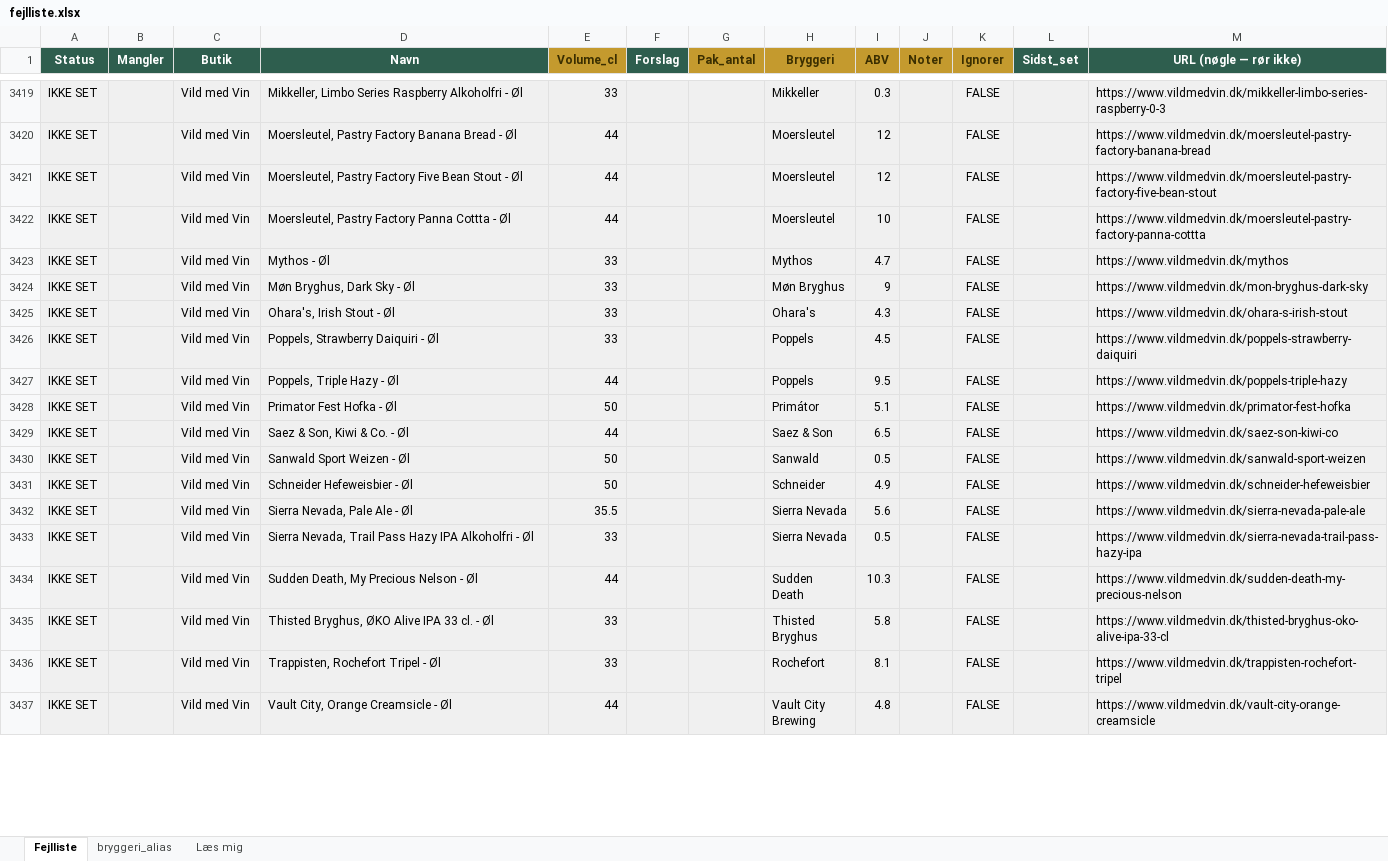
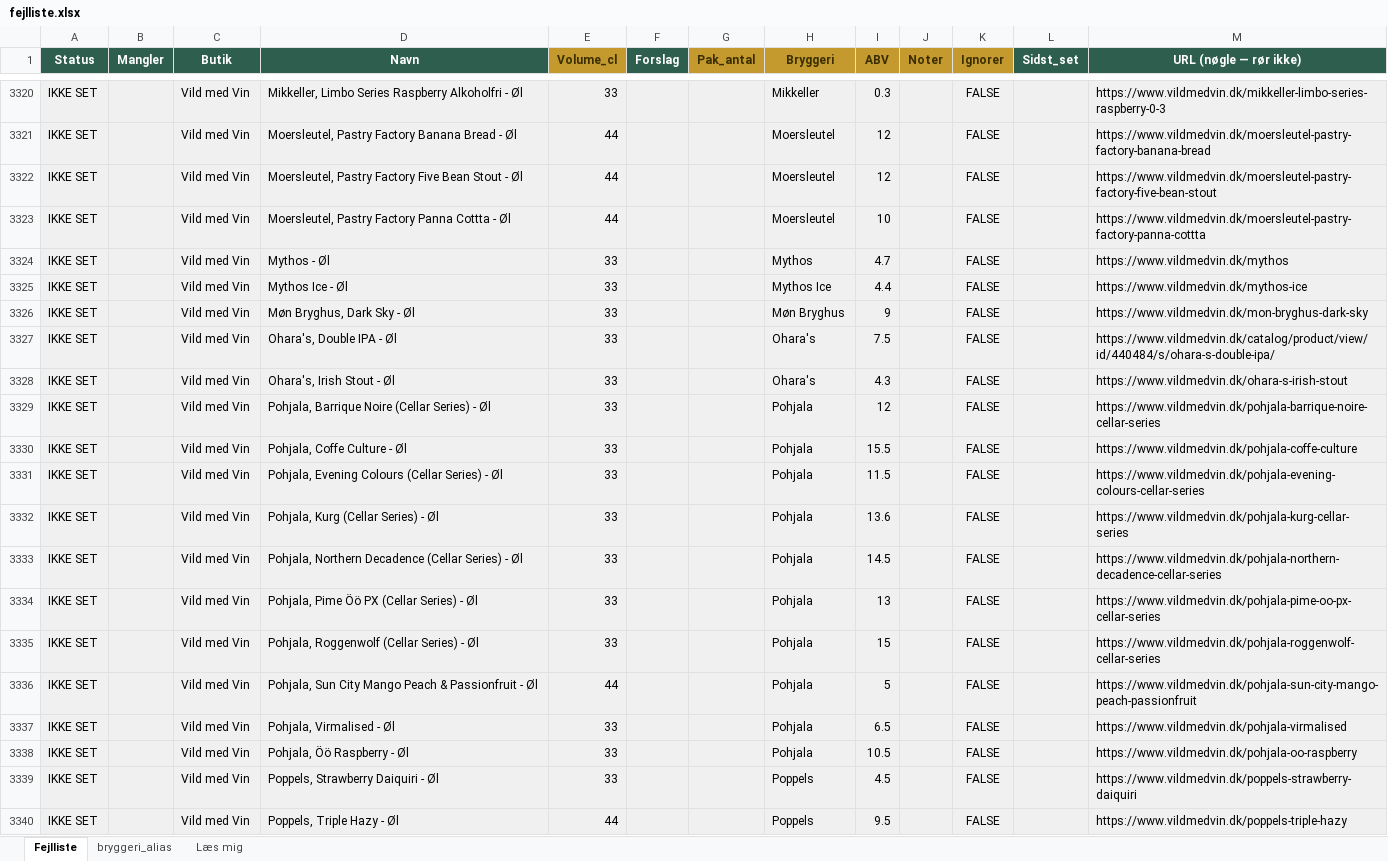
Before and after one commit to rasmus0705-star/beer-sniffer, an Excel workbook: fejlliste.xlsx, sheet Fejlliste, drawn as a sheet; only a part is shown, gaps mark what is left out; the shorter side is filled out with more unchanged rows; values as stored, in another font and other column widths than the file's, no borders; the diff covers the shown part only; the diff names each change by its address in the sheet, - before the commit and + after, or states it on an @@ line.

Commit message:
Daglig opdatering 18-09-2026

```diff
--- a/fejlliste.xlsx (sheet Fejlliste)
+++ b/fejlliste.xlsx (sheet Fejlliste)
+row 3325: IKKE SET |  | Vild med Vin | Mythos Ice - Øl | 33 |  |  | Mythos Ice | 4.4 |  | FALSE |  | https://www.vildmedvin.dk/mythos-ice
+row 3327: IKKE SET |  | Vild med Vin | Ohara's, Double IPA - Øl | 33 |  |  | Ohara's | 7.5 |  | FALSE |  | https://www.vildmedvin.dk/catalog/product/view/id/440484/s/ohara-s-double-ipa/
+row 3329: IKKE SET |  | Vild med Vin | Pohjala, Barrique Noire (Cellar Series) - Øl | 33 |  |  | Pohjala | 12 |  | FALSE |  | https://www.vildmedvin.dk/pohjala-barrique-noire-cellar-series
+row 3330: IKKE SET |  | Vild med Vin | Pohjala, Coffe Culture - Øl | 33 |  |  | Pohjala | 15.5 |  | FALSE |  | https://www.vildmedvin.dk/pohjala-coffe-culture
+row 3331: IKKE SET |  | Vild med Vin | Pohjala, Evening Colours (Cellar Series) - Øl | 33 |  |  | Pohjala | 11.5 |  | FALSE |  | https://www.vildmedvin.dk/pohjala-evening-colours-cellar-series
+row 3332: IKKE SET |  | Vild med Vin | Pohjala, Kurg (Cellar Series) - Øl | 33 |  |  | Pohjala | 13.6 |  | FALSE |  | https://www.vildmedvin.dk/pohjala-kurg-cellar-series
+row 3333: IKKE SET |  | Vild med Vin | Pohjala, Northern Decadence (Cellar Series) - Øl | 33 |  |  | Pohjala | 14.5 |  | FALSE |  | https://www.vildmedvin.dk/pohjala-northern-decadence-cellar-series
+row 3334: IKKE SET |  | Vild med Vin | Pohjala, Pime Öö PX (Cellar Series) - Øl | 33 |  |  | Pohjala | 13 |  | FALSE |  | https://www.vildmedvin.dk/pohjala-pime-oo-px-cellar-series
+row 3335: IKKE SET |  | Vild med Vin | Pohjala, Roggenwolf (Cellar Series) - Øl | 33 |  |  | Pohjala | 15 |  | FALSE |  | https://www.vildmedvin.dk/pohjala-roggenwolf-cellar-series
+row 3336: IKKE SET |  | Vild med Vin | Pohjala, Sun City Mango Peach & Passionfruit - Øl | 44 |  |  | Pohjala | 5 |  | FALSE |  | https://www.vildmedvin.dk/pohjala-sun-city-mango-peach-passionfruit
+row 3337: IKKE SET |  | Vild med Vin | Pohjala, Virmalised - Øl | 33 |  |  | Pohjala | 6.5 |  | FALSE |  | https://www.vildmedvin.dk/pohjala-virmalised
+row 3338: IKKE SET |  | Vild med Vin | Pohjala, Öö Raspberry - Øl | 33 |  |  | Pohjala | 10.5 |  | FALSE |  | https://www.vildmedvin.dk/pohjala-oo-raspberry
```
Also changed, not shown: 104 added rows and 116 removed rows elsewhere in this sheet.
